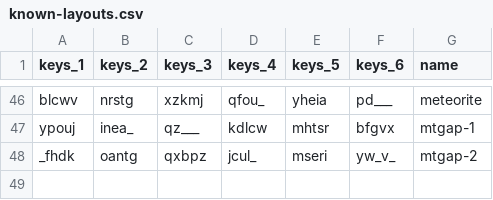
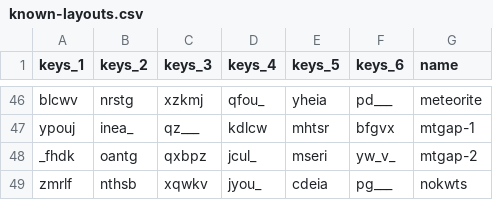
Before and after one commit to sgaliamov/keyvolve, a CSV file: data/known-layouts.csv, drawn as a sheet; only a part is shown, gaps mark what is left out; the diff names each change by its address in the sheet, - before the commit and + after, or states it on an @@ line.

Commit message:
nokwts

```diff
--- a/data/known-layouts.csv
+++ b/data/known-layouts.csv
+row 49: zmrlf | nthsb | xqwkv | jyou_ | cdeia | pg___ | nokwts
```
